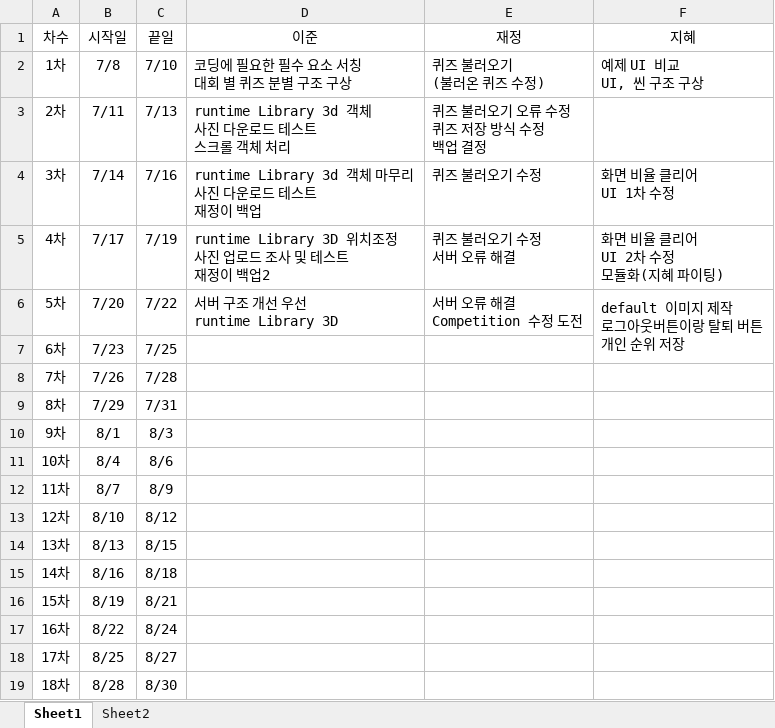
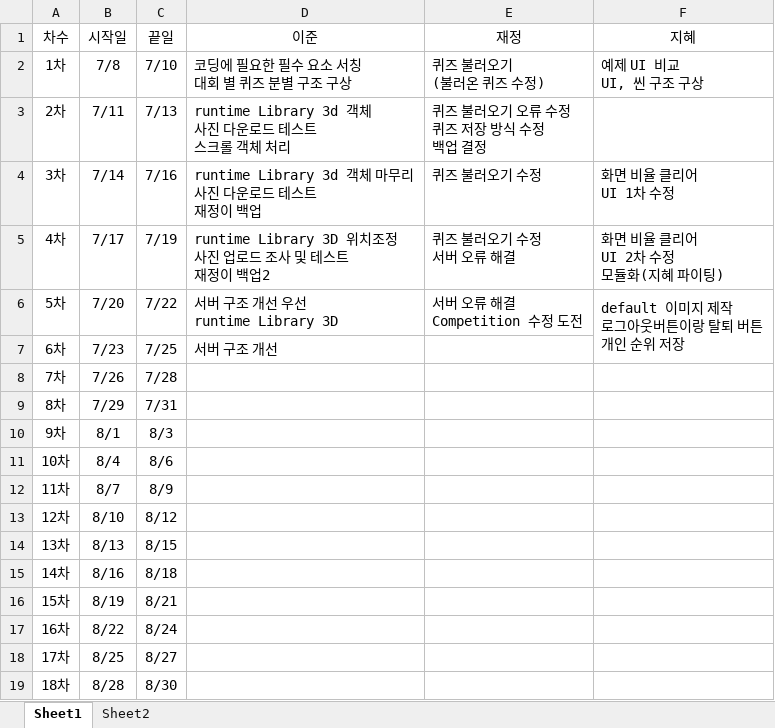
Before and after one commit to teamskh/REPORT, an Excel workbook: FindTreasure 일정표.xlsx, sheet Sheet1, drawn as a sheet; values as stored, in another font and other column widths than the file's, no borders; the diff names each change by its address in the sheet, - before the commit and + after, or states it on an @@ line.

```diff
--- a/FindTreasure 일정표.xlsx (sheet Sheet1)
+++ b/FindTreasure 일정표.xlsx (sheet Sheet1)
-D7 (이준): (empty)
+D7 (이준): 서버 구조 개선
```
Also changed, not shown: sheet Sheet2.
